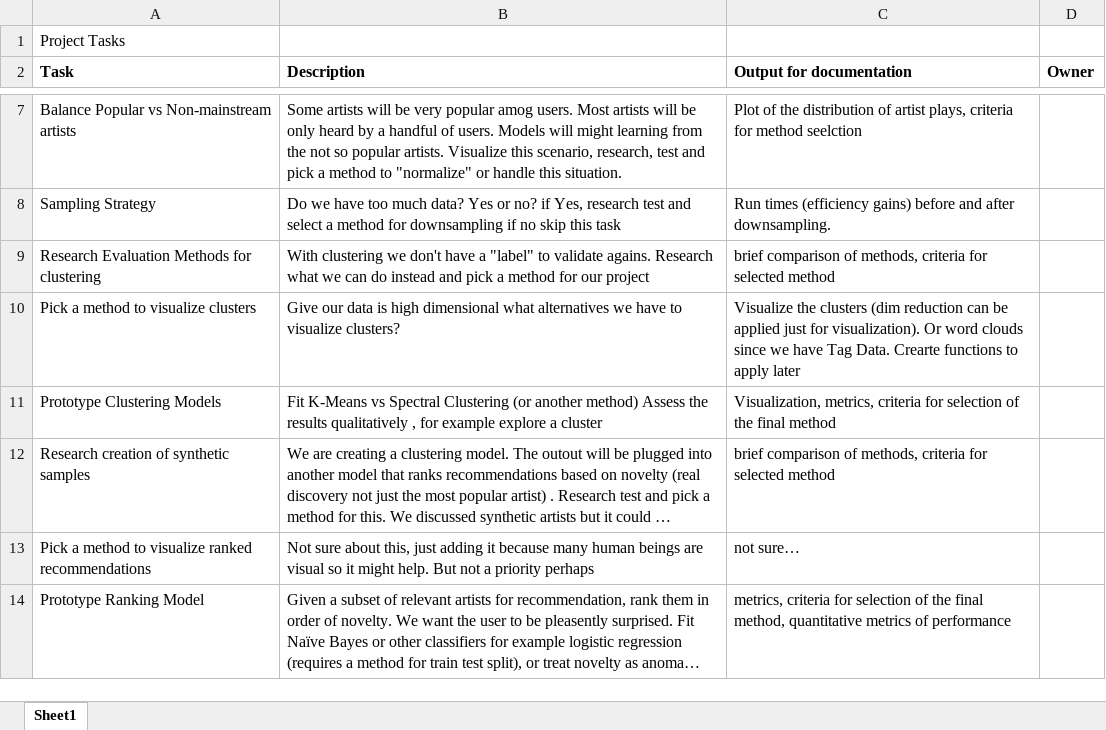
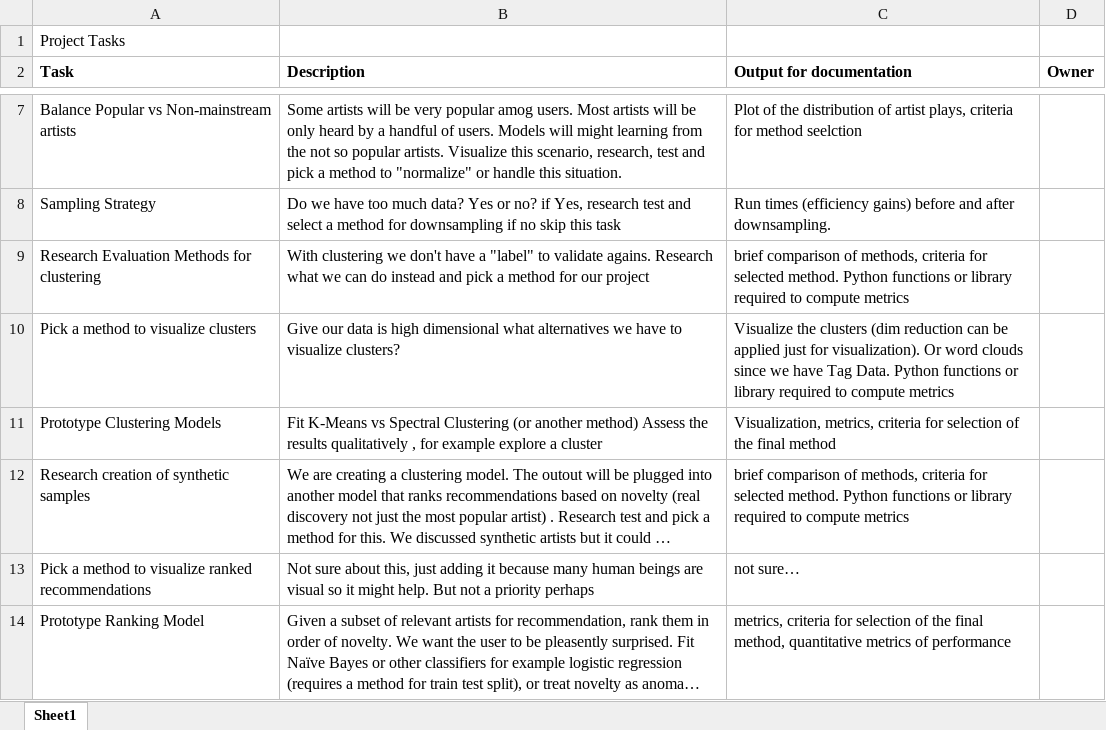
Before and after one commit to luish910/cda_recomm_project, an Excel workbook: Tasks.xlsx, sheet Sheet1, drawn as a sheet; only a part is shown, gaps mark what is left out; long unchanged cells end in …; values as stored, in another font and other column widths than the file's, no borders; the diff names each change by its address in the sheet, - before the commit and + after, or states it on an @@ line.

Commit message:
Update Tasks.xlsx

```diff
--- a/Tasks.xlsx (sheet Sheet1)
+++ b/Tasks.xlsx (sheet Sheet1)
-C9 (Output for documentation): …for selected method
+C9 (Output for documentation): …for selected method. Python functions or library required to compute metrics
-C10 (Output for documentation): …Tag Data. Crearte functions to apply later
+C10 (Output for documentation): …Tag Data. Python functions or library required to compute metrics
-C12 (Output for documentation): …for selected method
+C12 (Output for documentation): …for selected method. Python functions or library required to compute metrics
```
